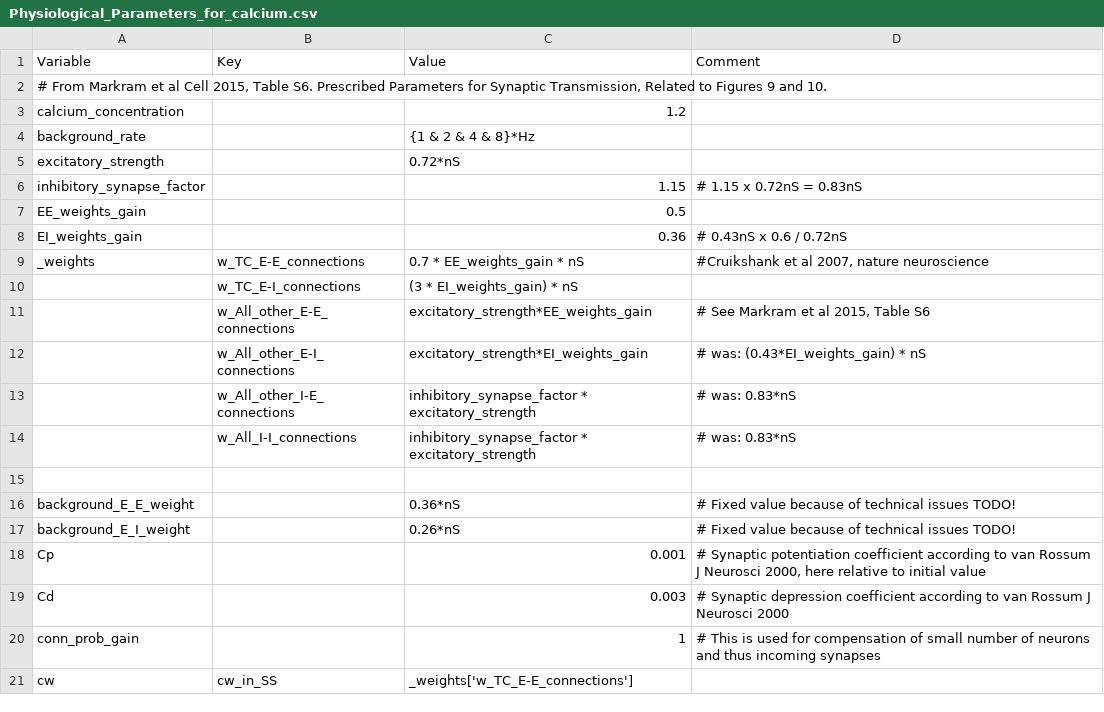
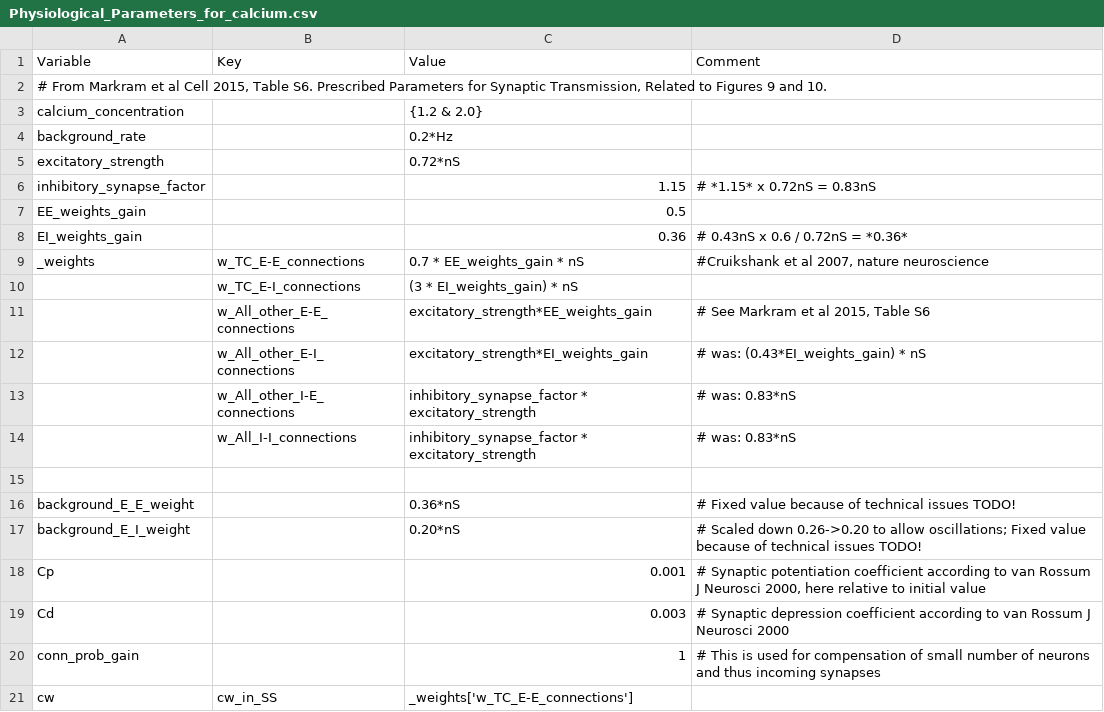
Before and after one commit to VisualNeuroscience-UH/CxSystem, a CSV file: config_files/Physiological_Parameters_for_calcium.csv, drawn as a sheet; only a part is shown.

```diff
--- a/config_files/Physiological_Parameters_for_calcium.csv
+++ b/config_files/Physiological_Parameters_for_calcium.csv
@@ -2,8 +2,8 @@ Variable,Key,Value,Comment
 "# From Markram et al Cell 2015, Table S6. Prescribed Parameters for Synaptic Transmission, Related to Figures 9 and 10.",,,
-calcium_concentration,,1.2,
-background_rate,,{1 & 2 & 4 & 8}*Hz,
+calcium_concentration,,{1.2 & 2.0},
+background_rate,,0.2*Hz,
 excitatory_strength,,0.72*nS,
-inhibitory_synapse_factor,,1.15,# 1.15 x 0.72nS = 0.83nS
+inhibitory_synapse_factor,,1.15,# *1.15* x 0.72nS = 0.83nS
 EE_weights_gain,,0.5,
-EI_weights_gain,,0.36,# 0.43nS x 0.6 / 0.72nS
+EI_weights_gain,,0.36,# 0.43nS x 0.6 / 0.72nS = *0.36*
 _weights,w_TC_E-E_connections,0.7 * EE_weights_gain * nS,"#Cruikshank et al 2007, nature neuroscience"
@@ -16,3 +16,3 @@ _weights,w_TC_E-E_connections,0.7 * EE_weights_gain * nS,"#Cruikshank et al 2007
 background_E_E_weight,,0.36*nS,# Fixed value because of technical issues TODO!
-background_E_I_weight,,0.26*nS,# Fixed value because of technical issues TODO!
+background_E_I_weight,,0.20*nS,# Scaled down 0.26->0.20 to allow oscillations; Fixed value because of technical issues TODO!
 Cp,,0.001,"# Synaptic potentiation coefficient according to van Rossum J Neurosci 2000, here relative to initial value"
```
Also changed, not shown: config_files/calcium_config_file.csv, 4 other files.
